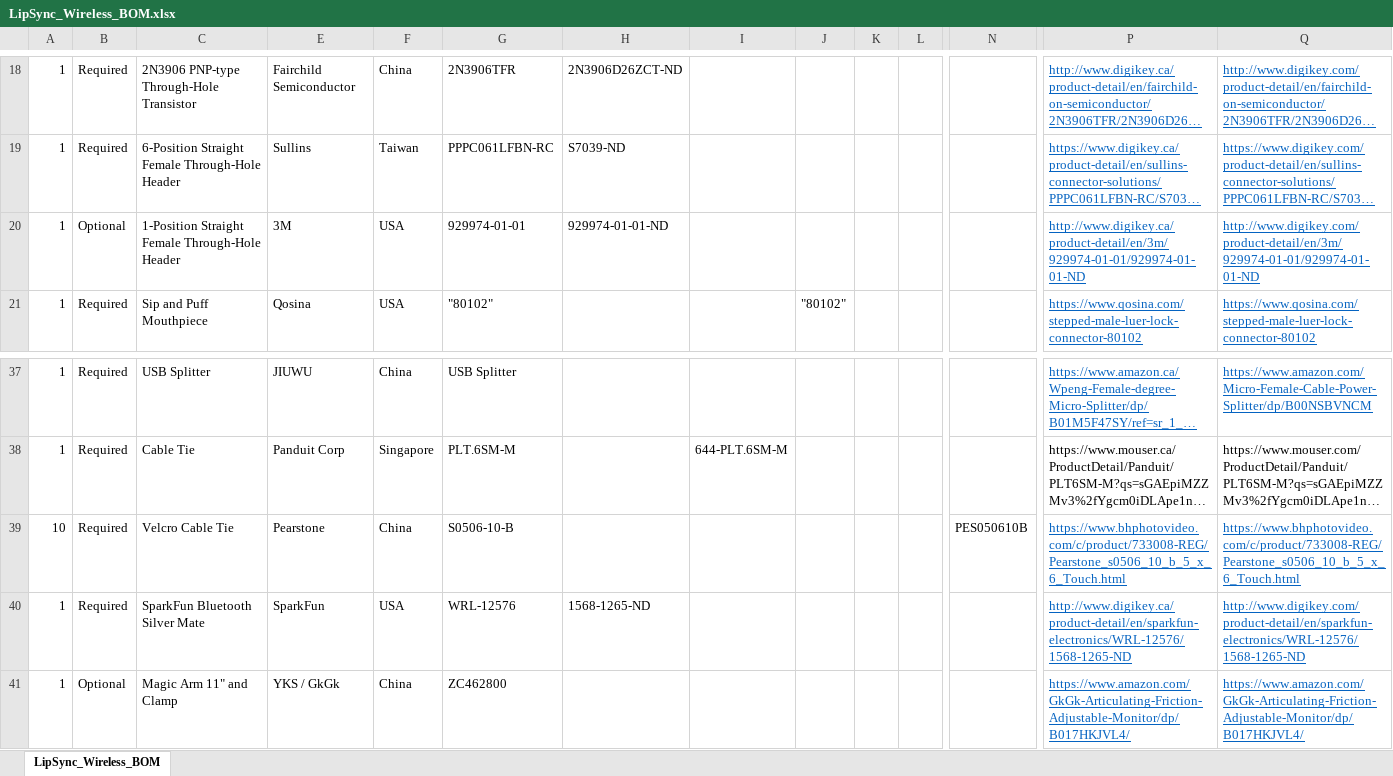
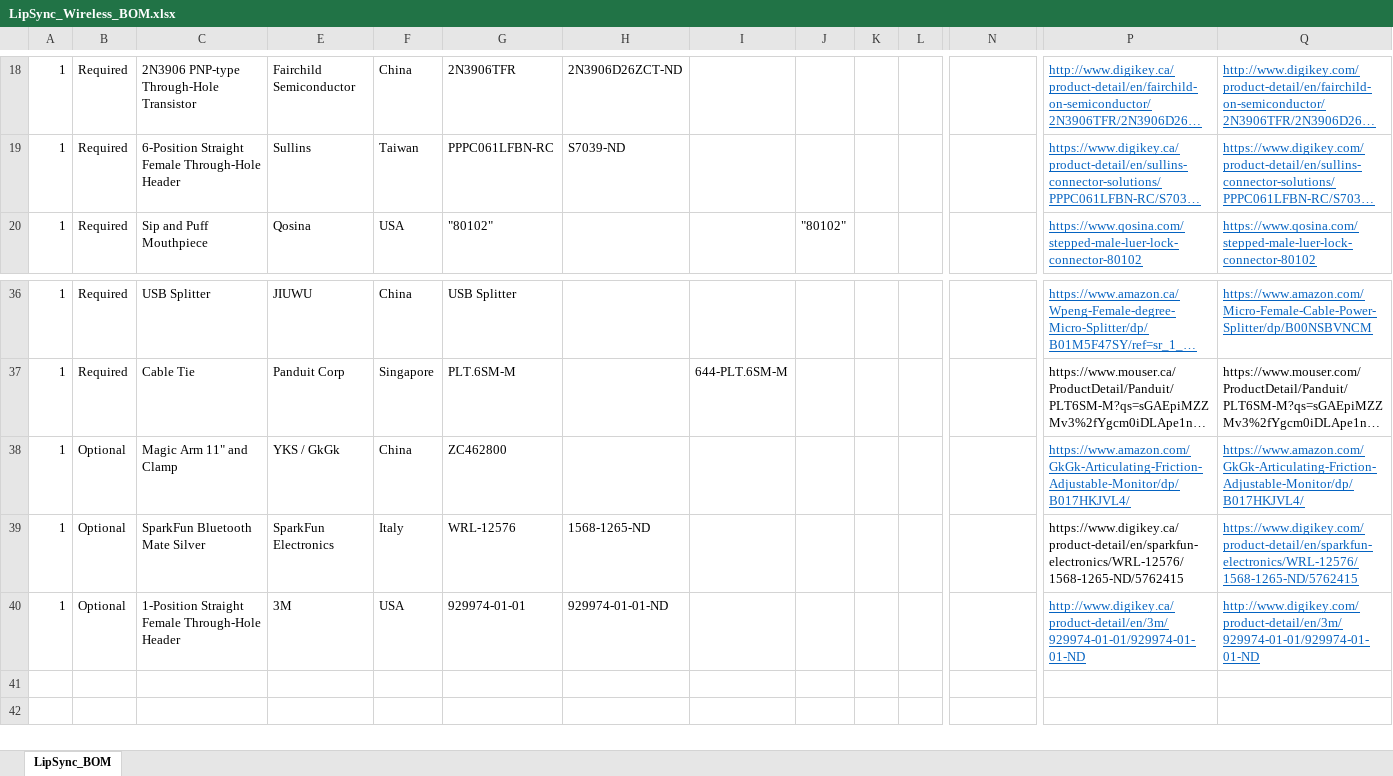
Before and after one commit to makersmakingchange/LipSync-Wireless, an Excel workbook: LipSync_Wireless_BOM.xlsx, sheet LipSync_BOM, drawn as a sheet; only a part is shown, gaps mark what is left out; long unchanged cells end in …; values as stored, in another font and other column widths than the file's, no borders; removed rows and columns are numbered as before the commit, all else as after; rows hold the shown columns only; the diff names each change by its address in the sheet, - before the commit and + after, or states it on an @@ line.

Commit message:
Added the updated LipSync Manual, LipSync Wireless User Guide, LipSync Wireless Startup Guide, and LipSync Wireless BOM File.

```diff
--- a/LipSync_Wireless_BOM.xlsx (sheet LipSync_BOM)
+++ b/LipSync_Wireless_BOM.xlsx (sheet LipSync_BOM)
-sheet tab: LipSync_Wireless_BOM
+sheet tab: LipSync_BOM
-row 39: 10 | Required | Velcro Cable Tie | Pearstone | China | S0506-10-B |  |  |  |  |  | PES050610B | https://www.bhphotovideo.com/c/product/733008-REG/Pearstone_s0506_10_b_5_x_6_Touch.html | https://www.bhphotovideo.com/c/product/733008-REG/Pearstone_s0506_10_b_5_x_6_Touch.html
-row 40: 1 | Required | SparkFun Bluetooth Silver Mate | SparkFun | USA | WRL-12576 | 1568-1265-ND |  |  |  |  |  | http://www.digikey.ca/product-detail/en/sparkfun-electronics/WRL-12576/1568-1265-ND | http://www.digikey.com/product-detail/en/sparkfun-electronics/WRL-12576/1568-1265-ND
+row 39: 1 | Optional | SparkFun Bluetooth Mate Silver | SparkFun Electronics | Italy | WRL-12576 | 1568-1265-ND |  |  |  |  |  | https://www.digikey.ca/product-detail/en/sparkfun-electronics/WRL-12576/1568-1265-ND/5762415 | https://www.digikey.com/product-detail/en/sparkfun-electronics/WRL-12576/1568-1265-ND/5762415
@@ row 20 moved to row 40: 1 @@
```
Also changed, not shown: hidden cells, 5 other files.
